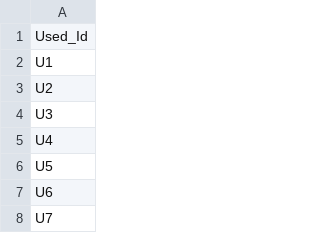
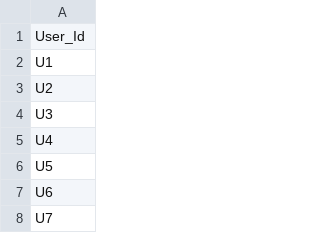
Before and after one commit to jiheddachraoui/Data_mining_query_recommendation_system, a CSV file: csv/users.csv, drawn as a sheet; only a part is shown.

```diff
--- a/csv/users.csv
+++ b/csv/users.csv
@@ -1,2 +1,2 @@
-Used_Id
+User_Id
 U1
```
Also changed, not shown: csv/dataset.csv, 9 other files.
